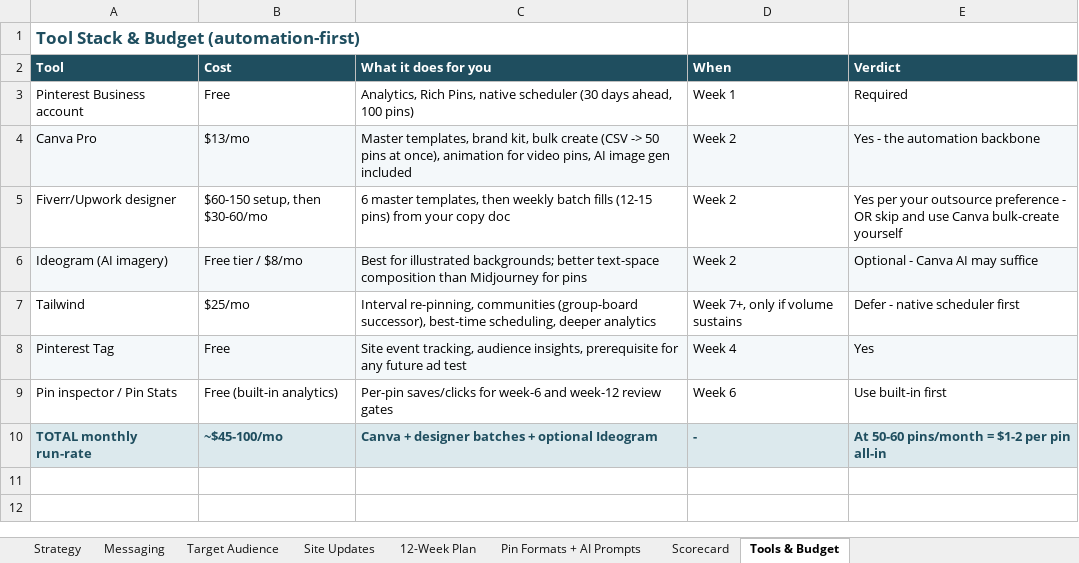
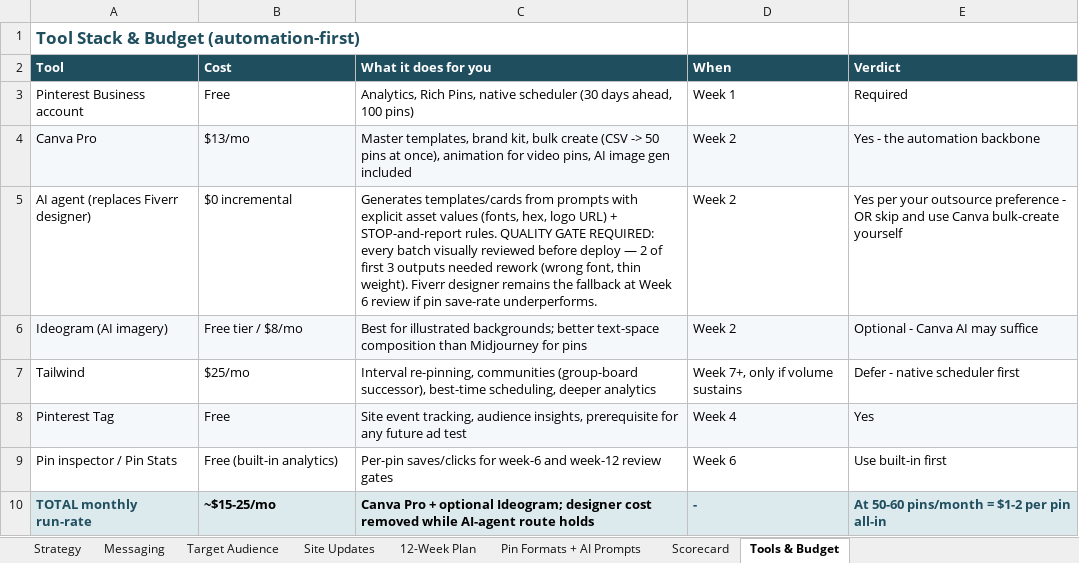
Before and after one commit to mridul1mishra/travelamerica, an Excel workbook: Pinterest-Distribution-Plan.xlsx, sheet Tools & Budget, drawn as a sheet; values as stored, in another font and other column widths than the file's, no borders; the diff names each change by its address in the sheet, - before the commit and + after, or states it on an @@ line.

```diff
--- a/Pinterest-Distribution-Plan.xlsx (sheet Tools & Budget)
+++ b/Pinterest-Distribution-Plan.xlsx (sheet Tools & Budget)
-A5 (Tool): Fiverr/Upwork designer
+A5 (Tool): AI agent (replaces Fiverr designer)
-B5 (Cost): $60-150 setup, then $30-60/mo
+B5 (Cost): $0 incremental
-C5 (What it does for you): 6 master templates, then weekly batch fills (12-15 pins) from your copy doc
+C5 (What it does for you): Generates templates/cards from prompts with explicit asset values (fonts, hex, logo URL) + STOP-and-report rules. QUALITY GATE REQUIRED: every batch visually reviewed before deploy — 2 of first 3 outputs needed rework (wrong font, thin weight). Fiverr designer remains the fallback at Week 6 review if pin save-rate underperforms.
-B10 (Cost): ~$45-100/mo
+B10 (Cost): ~$15-25/mo
-B10:C10 text colour: #1F4E5F
+B10:C10 text colour: black
-C10 (What it does for you): Canva + designer batches + optional Ideogram
+C10 (What it does for you): Canva Pro + optional Ideogram; designer cost removed while AI-agent route holds
```
Also changed, not shown: sheet Scorecard, sheet Site Updates, sheet 12-Week Plan, sheet Messaging, sheet Pin Formats + AI Prompts, 13 other files.
